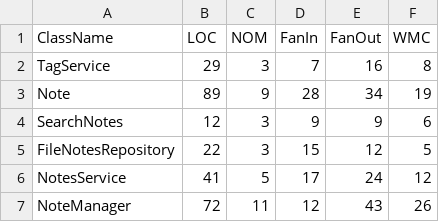
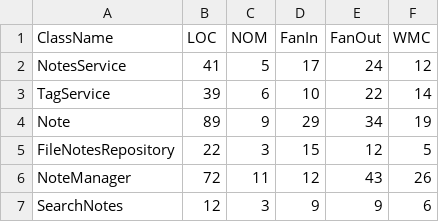
Before and after one commit to tkouadio/TP3-MGL843, a CSV file: generated/metrics-refactoring-manuel.csv, drawn as a sheet.

```diff
--- a/generated/metrics-refactoring-manuel.csv
+++ b/generated/metrics-refactoring-manuel.csv
@@ -1,7 +1,7 @@
 "ClassName","LOC","NOM","FanIn","FanOut","WMC"
-"TagService","29","3","7","16","8"
-"Note","89","9","28","34","19"
+"NotesService","41","5","17","24","12"
+"TagService","39","6","10","22","14"
+"Note","89","9","29","34","19"
+"FileNotesRepository","22","3","15","12","5"
+"NoteManager","72","11","12","43","26"
 "SearchNotes","12","3","9","9","6"
-"FileNotesRepository","22","3","15","12","5"
-"NotesService","41","5","17","24","12"
-"NoteManager","72","11","12","43","26"
```
Also changed, not shown: 1 other file.
